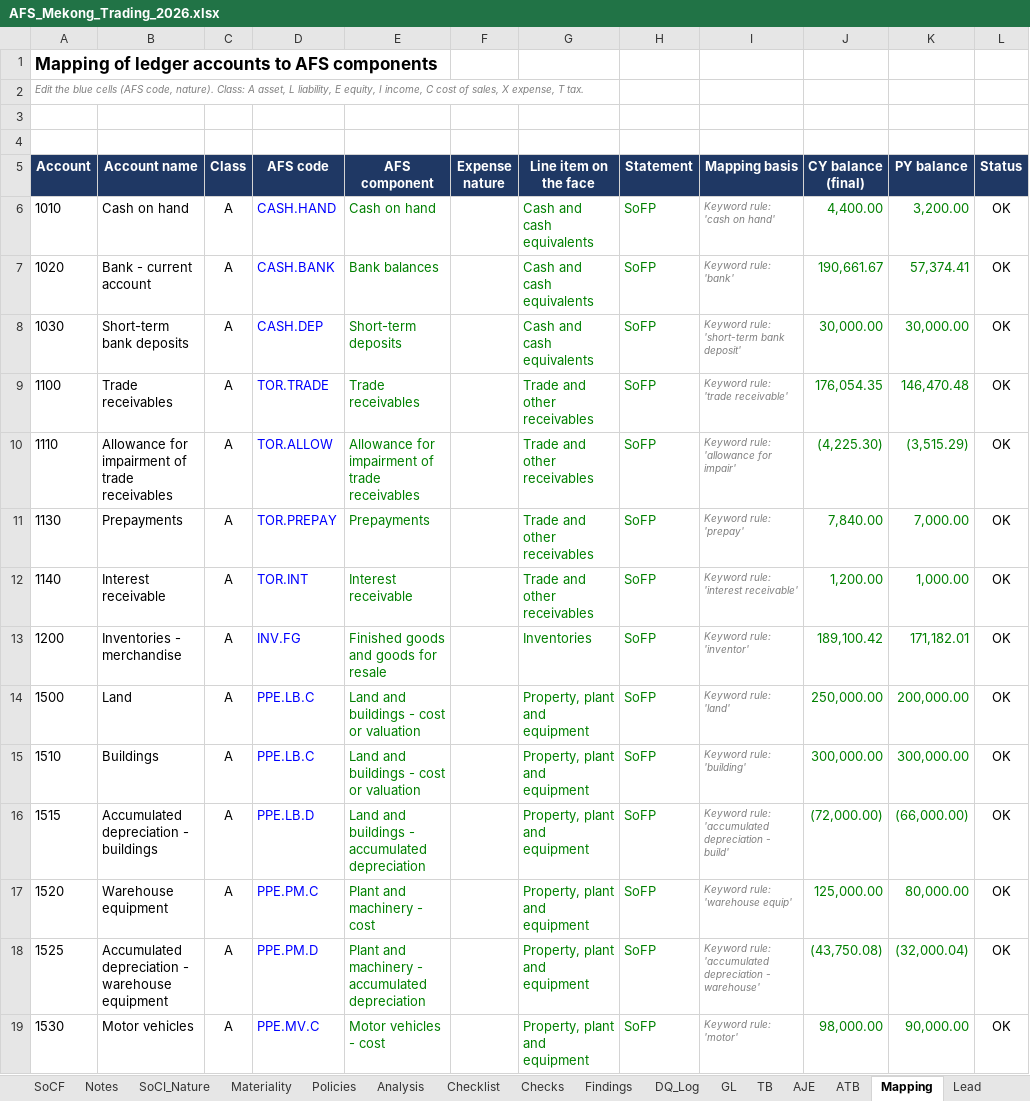
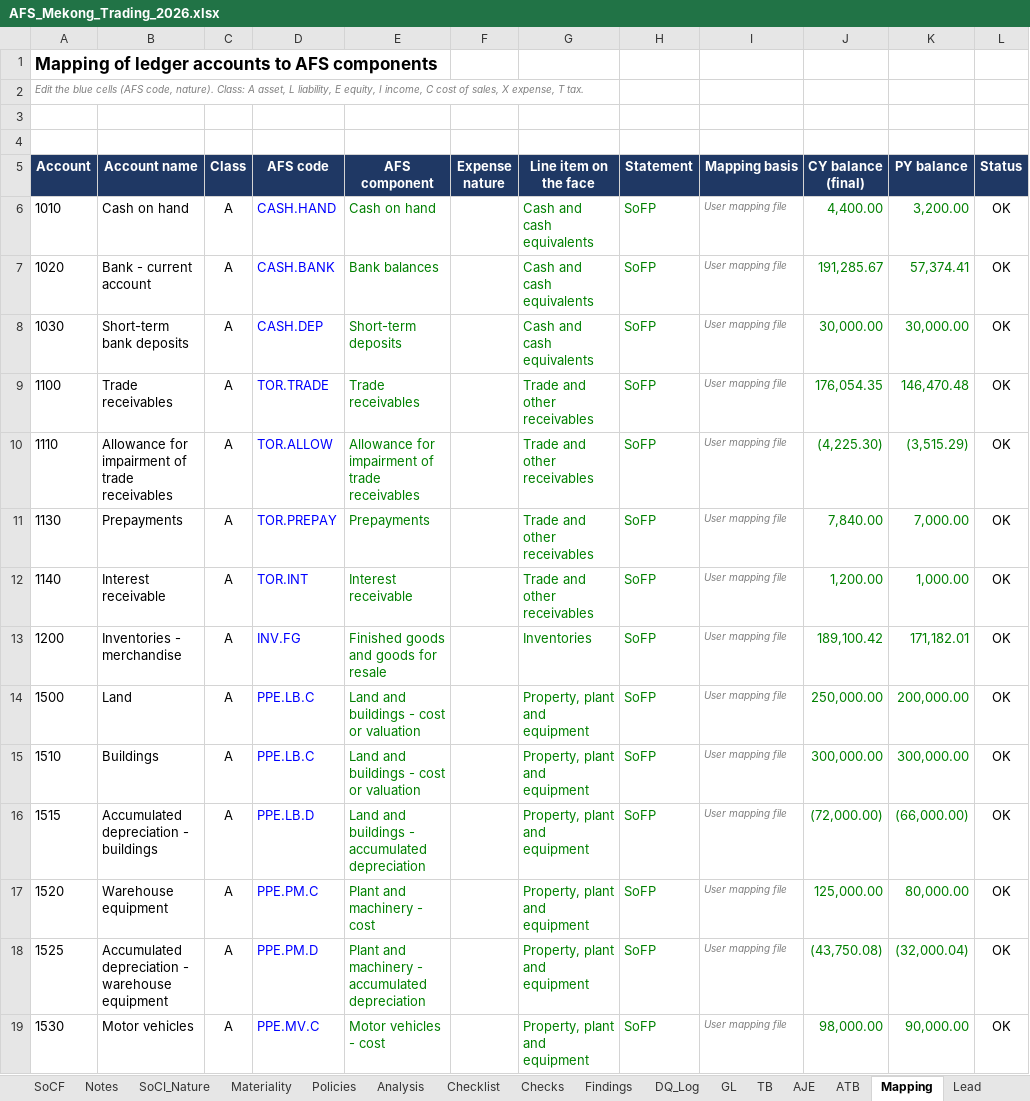
Before and after one commit to chenphat/phatchen, an Excel workbook: output/AFS_Mekong_Trading_2026.xlsx, sheet Mapping, drawn as a sheet; only a part is shown; values as stored, in another font and other column widths than the file's, no borders; conditional formats not drawn; the diff covers the shown part only; the diff names each change by its address in the sheet, - before the commit and + after, or states it on an @@ line.

```diff
--- a/output/AFS_Mekong_Trading_2026.xlsx (sheet Mapping)
+++ b/output/AFS_Mekong_Trading_2026.xlsx (sheet Mapping)
-I6 (Mapping basis): Keyword rule: 'cash on hand'
+I6 (Mapping basis): User mapping file
-I7 (Mapping basis): Keyword rule: 'bank'
+I7 (Mapping basis): User mapping file
-J7 (CY balance (final)): 190,661.67
+J7 (CY balance (final)): 191,285.67
-I8 (Mapping basis): Keyword rule: 'short-term bank deposit'
+I8 (Mapping basis): User mapping file
-I9 (Mapping basis): Keyword rule: 'trade receivable'
+I9 (Mapping basis): User mapping file
-I10 (Mapping basis): Keyword rule: 'allowance for impair'
+I10 (Mapping basis): User mapping file
-I11 (Mapping basis): Keyword rule: 'prepay'
+I11 (Mapping basis): User mapping file
-I12 (Mapping basis): Keyword rule: 'interest receivable'
+I12 (Mapping basis): User mapping file
-I13 (Mapping basis): Keyword rule: 'inventor'
+I13 (Mapping basis): User mapping file
-I14 (Mapping basis): Keyword rule: 'land'
+I14 (Mapping basis): User mapping file
-I15 (Mapping basis): Keyword rule: 'building'
+I15 (Mapping basis): User mapping file
-I16 (Mapping basis): Keyword rule: 'accumulated depreciation - build'
+I16 (Mapping basis): User mapping file
-I17 (Mapping basis): Keyword rule: 'warehouse equip'
+I17 (Mapping basis): User mapping file
-I18 (Mapping basis): Keyword rule: 'accumulated depreciation - warehouse'
+I18 (Mapping basis): User mapping file
-I19 (Mapping basis): Keyword rule: 'motor'
+I19 (Mapping basis): User mapping file
```
Also changed, not shown: 55 edited cells elsewhere in this sheet, sheet Analysis, sheet TB, sheet SoCE, sheet Dashboard, sheet Notes, sheet ATB, 13 more sheets, formulas that keep their value, .claude/skills/afs-ifrs-smes-3e/evals/compile-afs-from-trial-balance/files/GL_2025.xlsx, .claude/skills/afs-ifrs-smes-3e/evals/compile-afs-from-trial-balance/files/TB_2025.xlsx, 17 other files.
